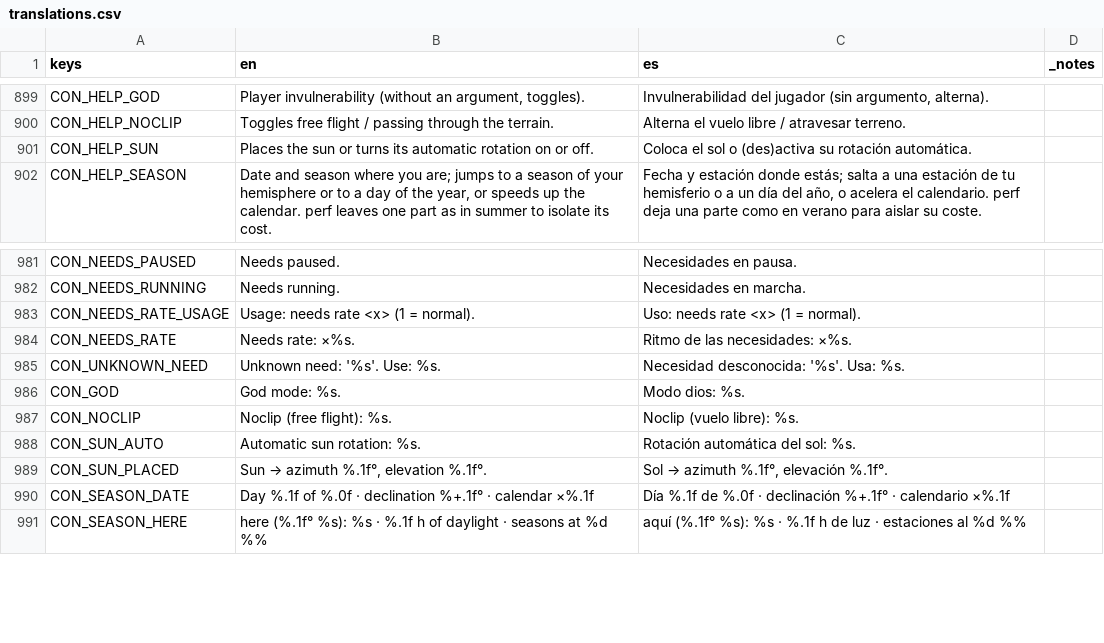
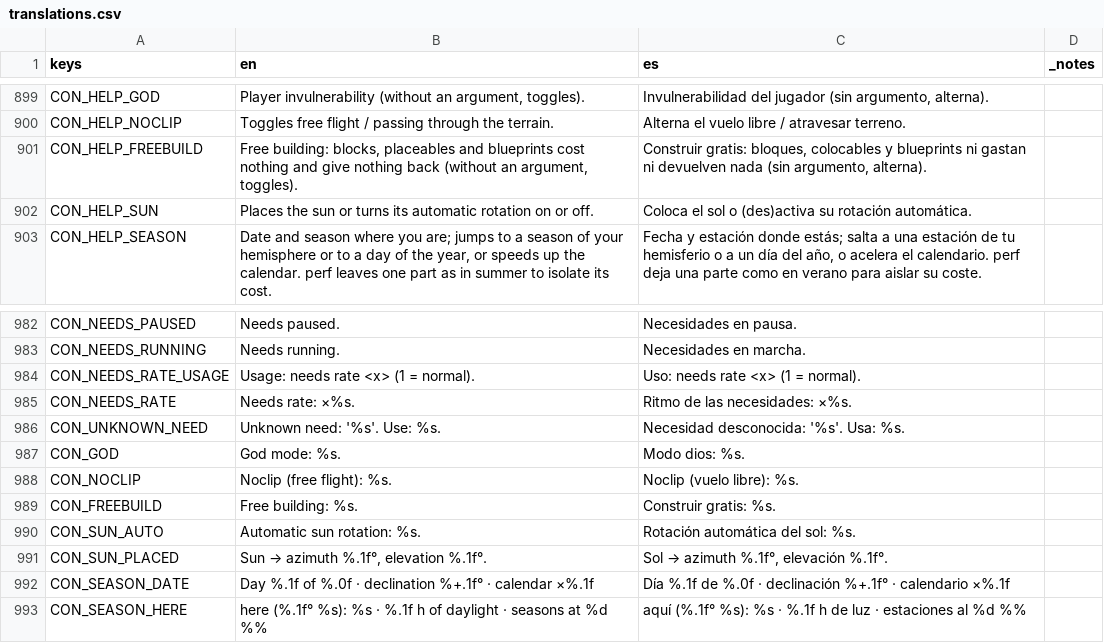
Before and after one commit to DuneD87/landnam, a CSV file: localization/translations.csv, drawn as a sheet; only a part is shown, gaps mark what is left out.

Commit message:
ADD: Costes compartidos, desmontaje con devolución y construcción gratis

```diff
--- a/localization/translations.csv
+++ b/localization/translations.csv
@@ -900,2 +900,3 @@ CON_HELP_GOD,"Player invulnerability (without an argument, toggles).","Invulnera
 CON_HELP_NOCLIP,Toggles free flight / passing through the terrain.,Alterna el vuelo libre / atravesar terreno.,
+CON_HELP_FREEBUILD,"Free building: blocks, placeables and blueprints cost nothing and give nothing back (without an argument, toggles).","Construir gratis: bloques, colocables y blueprints ni gastan ni devuelven nada (sin argumento, alterna).",
 CON_HELP_SUN,Places the sun or turns its automatic rotation on or off.,Coloca el sol o (des)activa su rotación automática.,
@@ -987,2 +988,3 @@ CON_GOD,God mode: %s.,Modo dios: %s.,
 CON_NOCLIP,Noclip (free flight): %s.,Noclip (vuelo libre): %s.,
+CON_FREEBUILD,Free building: %s.,Construir gratis: %s.,
 CON_SUN_AUTO,Automatic sun rotation: %s.,Rotación automática del sol: %s.,
```
Also changed, not shown: 5 other files.
